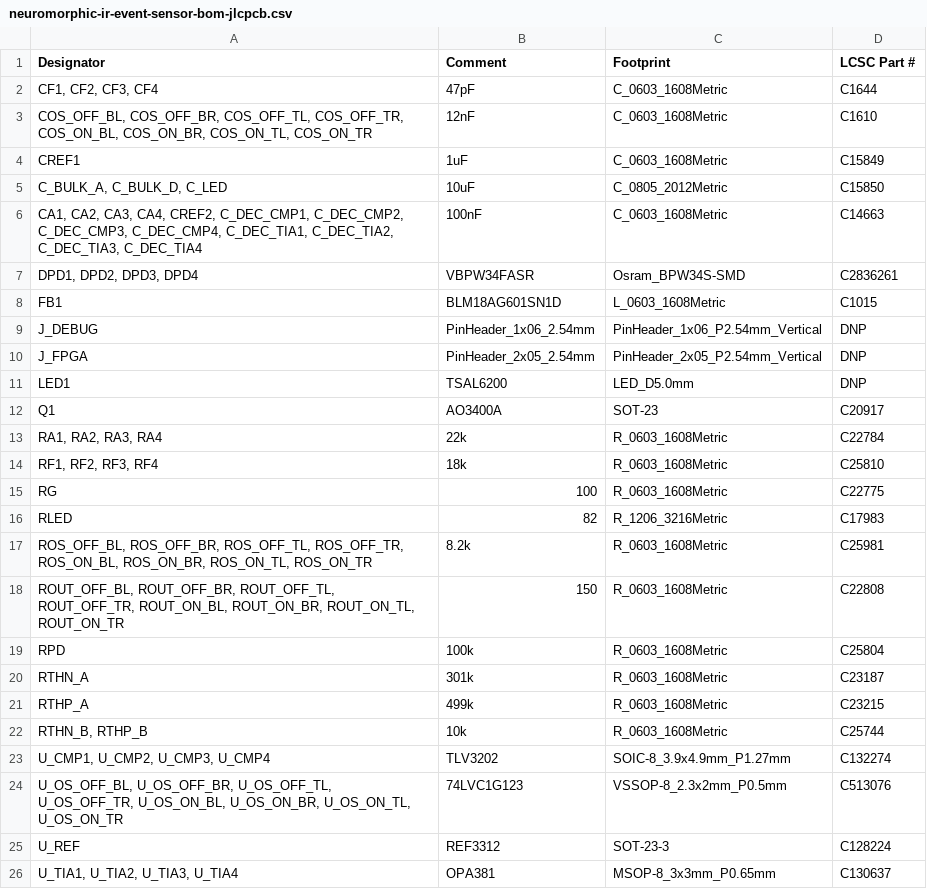
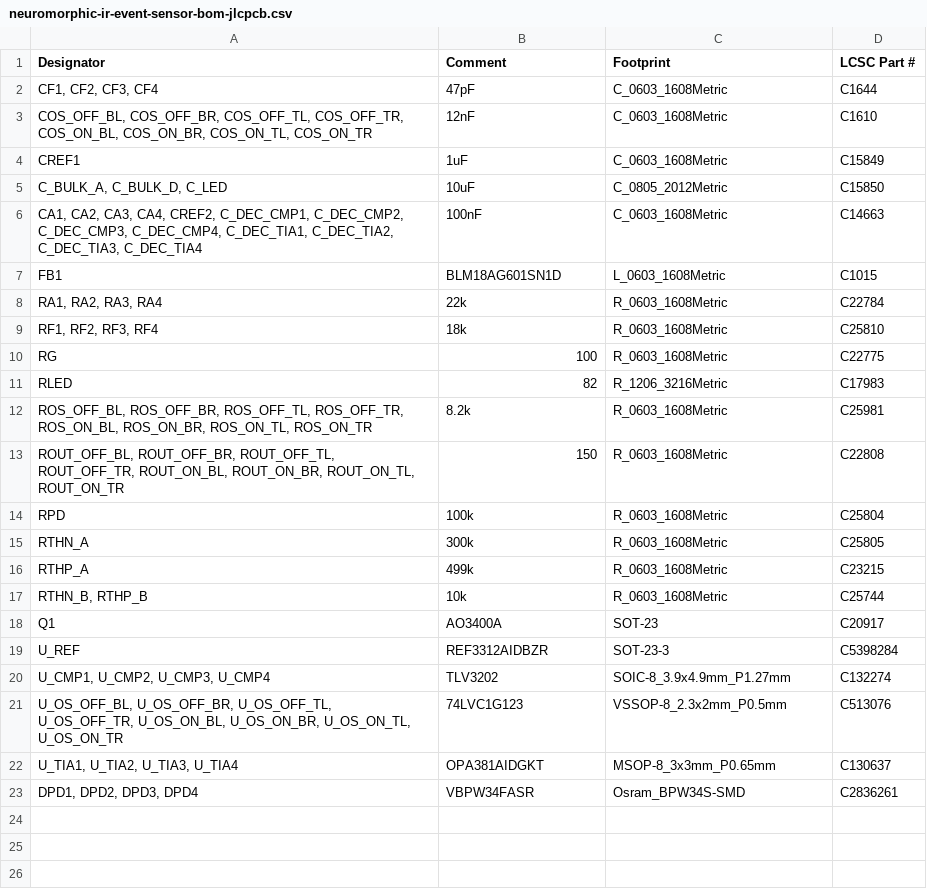
Before and after one commit to RyanHailey21/neuromorphic-ir-event-sensor, a CSV file: production/neuromorphic-ir-event-sensor-bom-jlcpcb.csv, drawn as a sheet.

```diff
--- a/production/neuromorphic-ir-event-sensor-bom-jlcpcb.csv
+++ b/production/neuromorphic-ir-event-sensor-bom-jlcpcb.csv
@@ -6,8 +6,3 @@ CREF1,1uF,C_0603_1608Metric,C15849
 "CA1, CA2, CA3, CA4, CREF2, C_DEC_CMP1, C_DEC_CMP2, C_DEC_CMP3, C_DEC_CMP4, C_DEC_TIA1, C_DEC_TIA2, C_DEC_TIA3, C_DEC_TIA4",100nF,C_0603_1608Metric,C14663
-"DPD1, DPD2, DPD3, DPD4",VBPW34FASR,Osram_BPW34S-SMD,C2836261
 FB1,BLM18AG601SN1D,L_0603_1608Metric,C1015
-J_DEBUG,PinHeader_1x06_2.54mm,PinHeader_1x06_P2.54mm_Vertical,DNP
-J_FPGA,PinHeader_2x05_2.54mm,PinHeader_2x05_P2.54mm_Vertical,DNP
-LED1,TSAL6200,LED_D5.0mm,DNP
-Q1,AO3400A,SOT-23,C20917
 "RA1, RA2, RA3, RA4",22k,R_0603_1608Metric,C22784
@@ -19,8 +14,10 @@ RLED,82,R_1206_3216Metric,C17983
 RPD,100k,R_0603_1608Metric,C25804
-RTHN_A,301k,R_0603_1608Metric,C23187
+RTHN_A,300k,R_0603_1608Metric,C25805
 RTHP_A,499k,R_0603_1608Metric,C23215
 "RTHN_B, RTHP_B",10k,R_0603_1608Metric,C25744
+Q1,AO3400A,SOT-23,C20917
+U_REF,REF3312AIDBZR,SOT-23-3,C5398284
 "U_CMP1, U_CMP2, U_CMP3, U_CMP4",TLV3202,SOIC-8_3.9x4.9mm_P1.27mm,C132274
 "U_OS_OFF_BL, U_OS_OFF_BR, U_OS_OFF_TL, U_OS_OFF_TR, U_OS_ON_BL, U_OS_ON_BR, U_OS_ON_TL, U_OS_ON_TR",74LVC1G123,VSSOP-8_2.3x2mm_P0.5mm,C513076
-U_REF,REF3312,SOT-23-3,C128224
-"U_TIA1, U_TIA2, U_TIA3, U_TIA4",OPA381,MSOP-8_3x3mm_P0.65mm,C130637
+"U_TIA1, U_TIA2, U_TIA3, U_TIA4",OPA381AIDGKT,MSOP-8_3x3mm_P0.65mm,C130637
+"DPD1, DPD2, DPD3, DPD4",VBPW34FASR,Osram_BPW34S-SMD,C2836261
```
Also changed, not shown: production/neuromorphic-ir-event-sensor-cpl-jlcpcb.csv.
